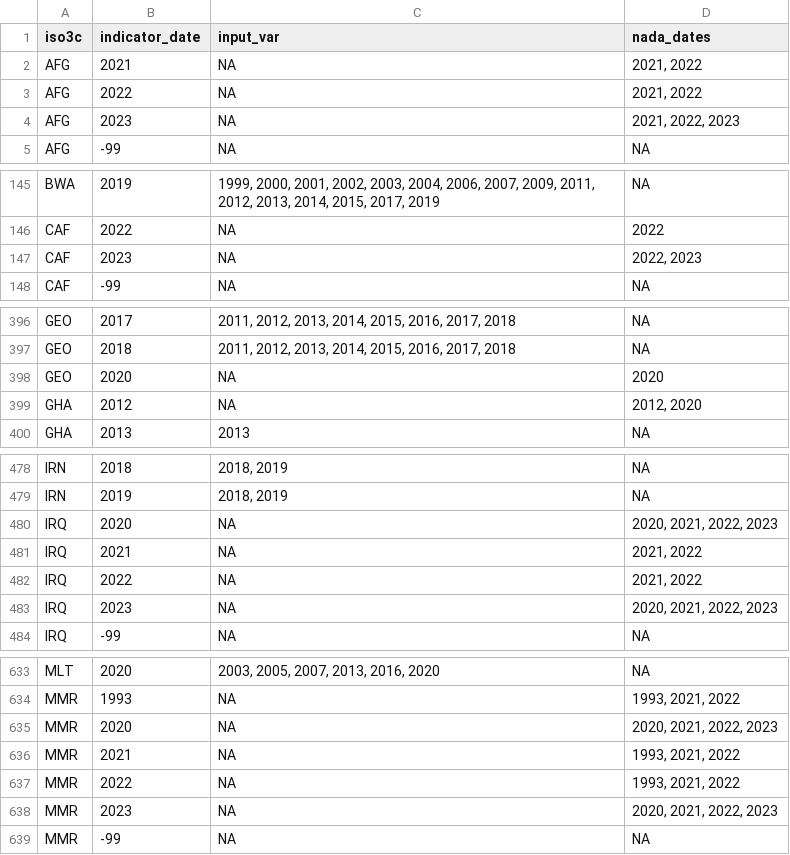
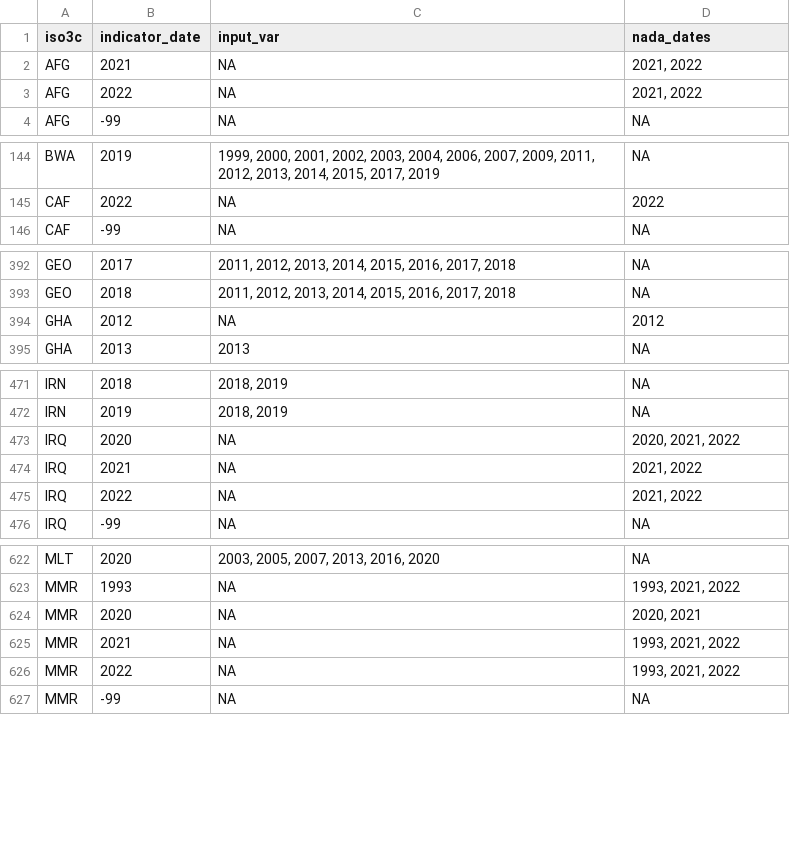
Before and after one commit to worldbank/SPI, a CSV file: 01_raw_data/4.1_SOCS/D4.1.5.SVY.AGRI_annual.csv, drawn as a sheet; only a part is shown, gaps mark what is left out; the diff covers the shown part only.

```diff
--- a/01_raw_data/4.1_SOCS/D4.1.5.SVY.AGRI_annual.csv
+++ b/01_raw_data/4.1_SOCS/D4.1.5.SVY.AGRI_annual.csv
@@ -3,3 +3,2 @@
 "AFG",2022,NA,"2021, 2022"
-"AFG",2023,NA,"2021, 2022, 2023"
 "AFG",-99,NA,NA
@@ -146,3 +145,2 @@
 "CAF",2022,NA,"2022"
-"CAF",2023,NA,"2022, 2023"
 "CAF",-99,NA,NA
@@ -397,4 +393,3 @@
 "GEO",2018,"2011, 2012, 2013, 2014, 2015, 2016, 2017, 2018",NA
-"GEO",2020,NA,"2020"
-"GHA",2012,NA,"2012, 2020"
+"GHA",2012,NA,"2012"
 "GHA",2013,"2013",NA
@@ -479,6 +472,5 @@
 "IRN",2019,"2018, 2019",NA
-"IRQ",2020,NA,"2020, 2021, 2022, 2023"
+"IRQ",2020,NA,"2020, 2021, 2022"
 "IRQ",2021,NA,"2021, 2022"
 "IRQ",2022,NA,"2021, 2022"
-"IRQ",2023,NA,"2020, 2021, 2022, 2023"
 "IRQ",-99,NA,NA
@@ -634,6 +623,5 @@
 "MMR",1993,NA,"1993, 2021, 2022"
-"MMR",2020,NA,"2020, 2021, 2022, 2023"
+"MMR",2020,NA,"2020, 2021"
 "MMR",2021,NA,"1993, 2021, 2022"
 "MMR",2022,NA,"1993, 2021, 2022"
-"MMR",2023,NA,"2020, 2021, 2022, 2023"
 "MMR",-99,NA,NA
```
Also changed, not shown: 19 removed rows and 23 edited cells elsewhere in this file, 01_raw_data/4.1_SOCS/D4.1.2.CEN.AGRI_NADA_FAO.csv, 10 other files.
